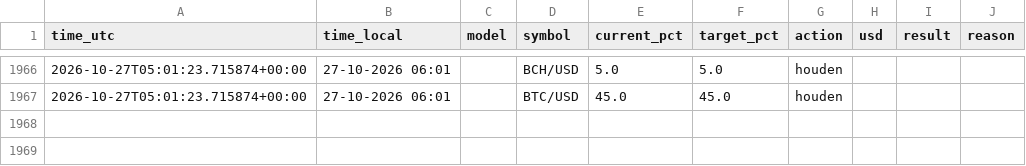
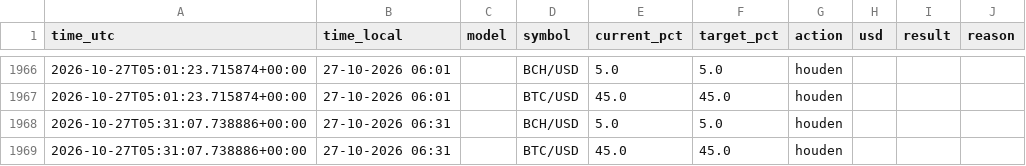
Before and after one commit to robinstar06-cpu/ai-trader, a CSV file: data/decisions.csv, drawn as a sheet; only a part is shown, gaps mark what is left out.

```diff
--- a/data/decisions.csv
+++ b/data/decisions.csv
@@ -1967 +1967,3 @@ time_utc,time_local,model,symbol,current_pct,target_pct,action,usd,result,reason
 2026-10-27T05:01:23.715874+00:00,27-10-2026 06:01,,BTC/USD,45.0,45.0,houden,,,
+2026-10-27T05:31:07.738886+00:00,27-10-2026 06:31,,BCH/USD,5.0,5.0,houden,,,
+2026-10-27T05:31:07.738886+00:00,27-10-2026 06:31,,BTC/USD,45.0,45.0,houden,,,
```
Also changed, not shown: data/equity.csv, 1 other file.
